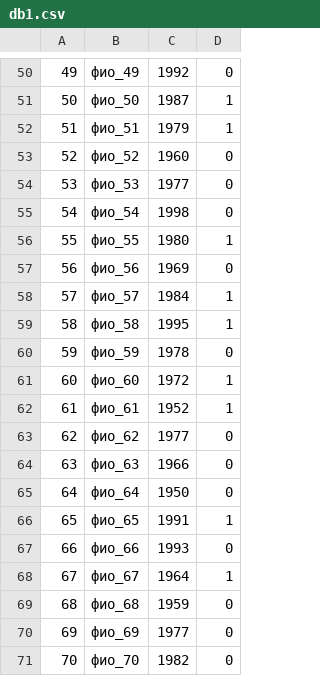
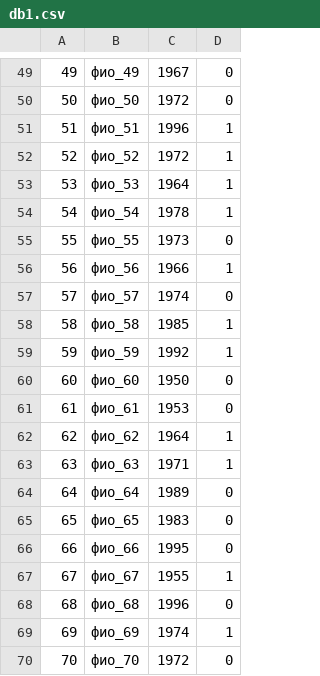
Before and after one commit to AlexeyTrebuhov/HomeWork, a CSV file: 125/db1.csv, drawn as a sheet; only a part is shown, gaps mark what is left out; the diff covers the shown part only.

```diff
--- a/125/db1.csv
+++ b/125/db1.csv
@@ -50,22 +49,22 @@
-49; фио_49; 1992; 0;
-50; фио_50; 1987; 1;
-51; фио_51; 1979; 1;
-52; фио_52; 1960; 0;
-53; фио_53; 1977; 0;
-54; фио_54; 1998; 0;
-55; фио_55; 1980; 1;
-56; фио_56; 1969; 0;
-57; фио_57; 1984; 1;
-58; фио_58; 1995; 1;
-59; фио_59; 1978; 0;
-60; фио_60; 1972; 1;
-61; фио_61; 1952; 1;
-62; фио_62; 1977; 0;
-63; фио_63; 1966; 0;
-64; фио_64; 1950; 0;
-65; фио_65; 1991; 1;
-66; фио_66; 1993; 0;
-67; фио_67; 1964; 1;
-68; фио_68; 1959; 0;
-69; фио_69; 1977; 0;
-70; фио_70; 1982; 0;
+49; фио_49; 1967; 0;
+50; фио_50; 1972; 0;
+51; фио_51; 1996; 1;
+52; фио_52; 1972; 1;
+53; фио_53; 1964; 1;
+54; фио_54; 1978; 1;
+55; фио_55; 1973; 0;
+56; фио_56; 1966; 1;
+57; фио_57; 1974; 0;
+58; фио_58; 1985; 1;
+59; фио_59; 1992; 1;
+60; фио_60; 1950; 0;
+61; фио_61; 1953; 0;
+62; фио_62; 1964; 1;
+63; фио_63; 1971; 1;
+64; фио_64; 1989; 0;
+65; фио_65; 1983; 0;
+66; фио_66; 1995; 0;
+67; фио_67; 1955; 1;
+68; фио_68; 1996; 0;
+69; фио_69; 1974; 1;
+70; фио_70; 1972; 0;
```
Also changed, not shown: 1 added row, 1 removed row and 108 edited cells elsewhere in this file, 3 other files.
